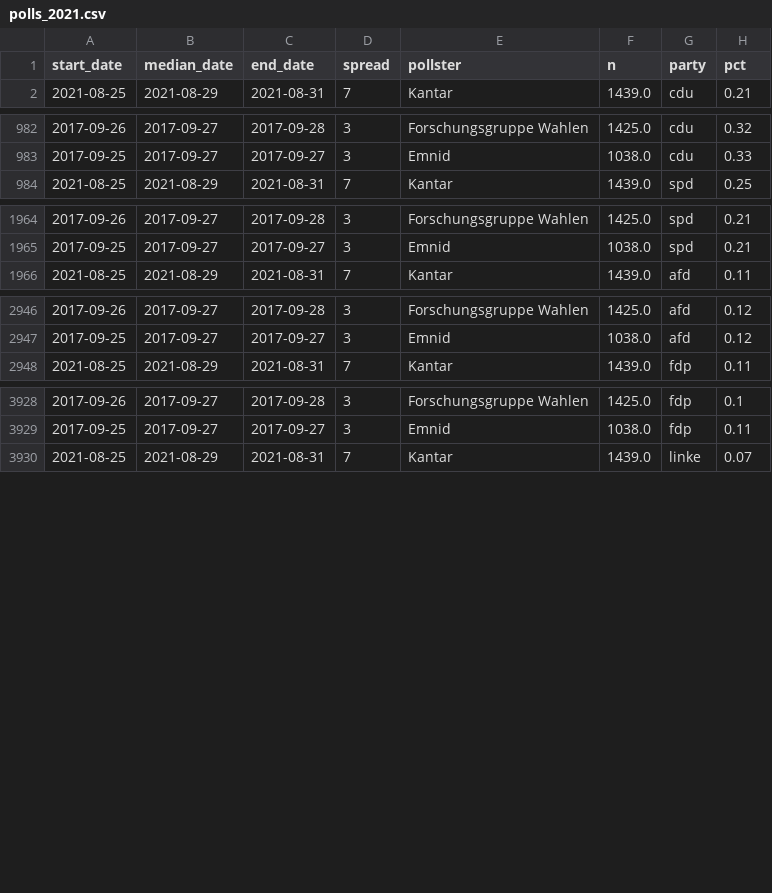
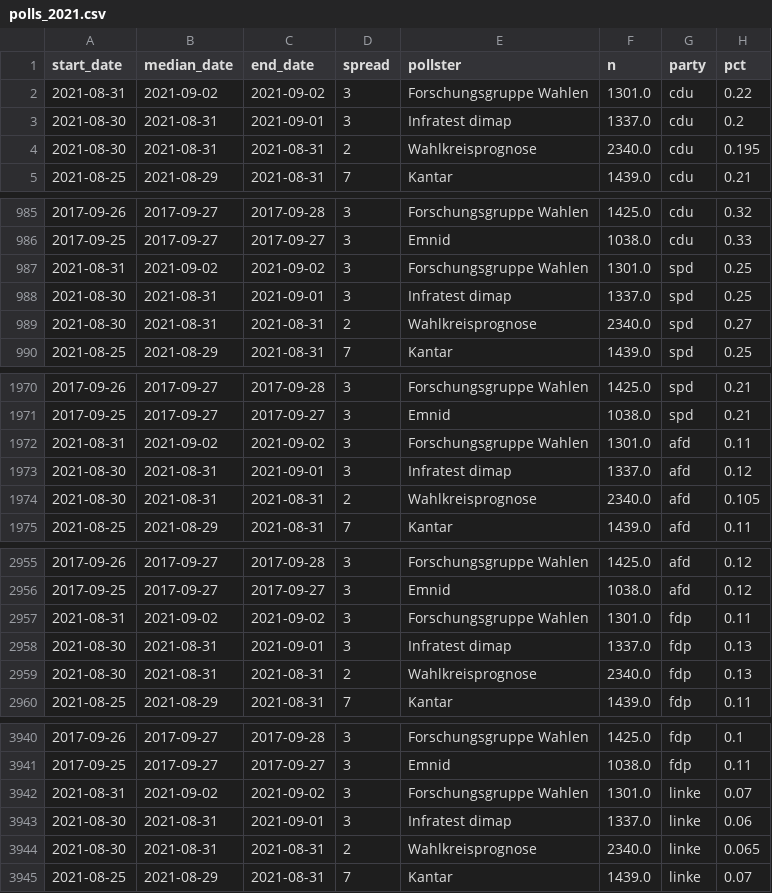
Before and after one commit to thisismactan/Germany-2021, a CSV file: data/polls_2021.csv, drawn as a sheet; only a part is shown, gaps mark what is left out; the diff covers the shown part only; the diff names each change by its address in the sheet, - before the commit and + after, or states it on an @@ line.

```diff
--- a/data/polls_2021.csv
+++ b/data/polls_2021.csv
+row 2: 2021-08-31 | 2021-09-02 | 2021-09-02 | 3 | Forschungsgruppe Wahlen | 1301.0 | cdu | 0.22
+row 3: 2021-08-30 | 2021-08-31 | 2021-09-01 | 3 | Infratest dimap | 1337.0 | cdu | 0.2
+row 4: 2021-08-30 | 2021-08-31 | 2021-08-31 | 2 | Wahlkreisprognose | 2340.0 | cdu | 0.195
+row 987: 2021-08-31 | 2021-09-02 | 2021-09-02 | 3 | Forschungsgruppe Wahlen | 1301.0 | spd | 0.25
+row 988: 2021-08-30 | 2021-08-31 | 2021-09-01 | 3 | Infratest dimap | 1337.0 | spd | 0.25
+row 989: 2021-08-30 | 2021-08-31 | 2021-08-31 | 2 | Wahlkreisprognose | 2340.0 | spd | 0.27
+row 1972: 2021-08-31 | 2021-09-02 | 2021-09-02 | 3 | Forschungsgruppe Wahlen | 1301.0 | afd | 0.11
+row 1973: 2021-08-30 | 2021-08-31 | 2021-09-01 | 3 | Infratest dimap | 1337.0 | afd | 0.12
+row 1974: 2021-08-30 | 2021-08-31 | 2021-08-31 | 2 | Wahlkreisprognose | 2340.0 | afd | 0.105
+row 2957: 2021-08-31 | 2021-09-02 | 2021-09-02 | 3 | Forschungsgruppe Wahlen | 1301.0 | fdp | 0.11
+row 2958: 2021-08-30 | 2021-08-31 | 2021-09-01 | 3 | Infratest dimap | 1337.0 | fdp | 0.13
+row 2959: 2021-08-30 | 2021-08-31 | 2021-08-31 | 2 | Wahlkreisprognose | 2340.0 | fdp | 0.13
+row 3942: 2021-08-31 | 2021-09-02 | 2021-09-02 | 3 | Forschungsgruppe Wahlen | 1301.0 | linke | 0.07
+row 3943: 2021-08-30 | 2021-08-31 | 2021-09-01 | 3 | Infratest dimap | 1337.0 | linke | 0.06
+row 3944: 2021-08-30 | 2021-08-31 | 2021-08-31 | 2 | Wahlkreisprognose | 2340.0 | linke | 0.065
```
Also changed, not shown: 6 added rows elsewhere in this file, output/seat_summary_stats_timeline.csv, output/vote_summary_stats_timeline.csv, 21 other files.
